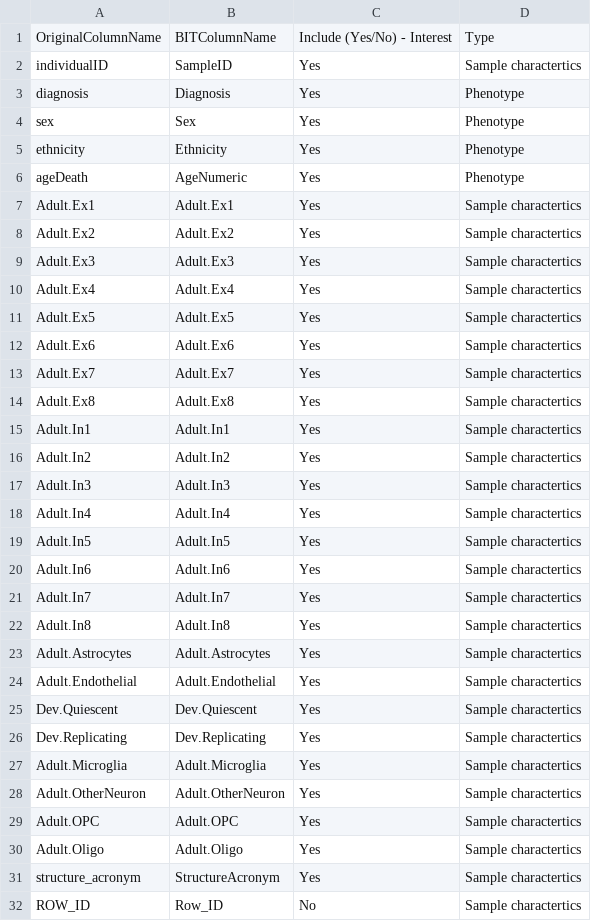
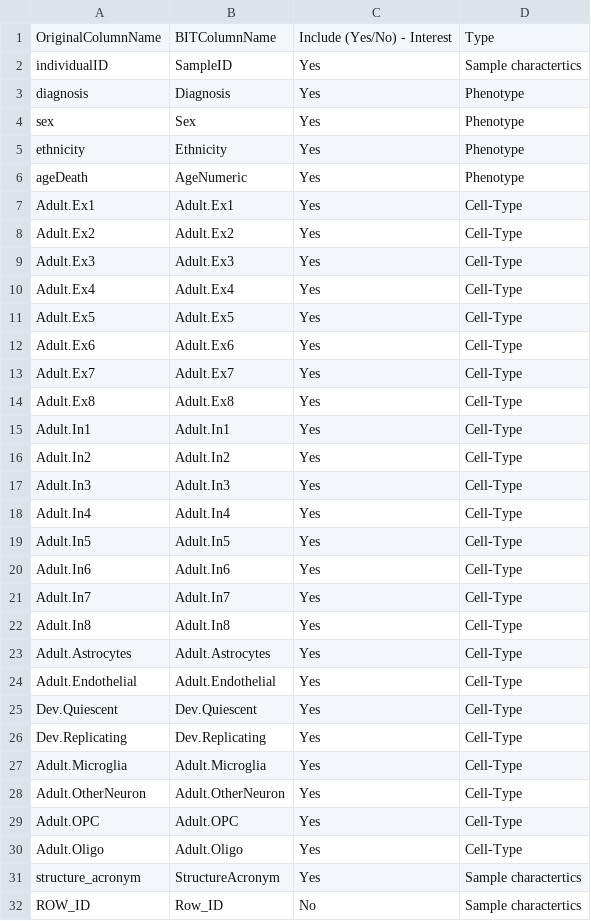
Before and after one commit to unawaz1996/BITHub-preprocessing, a CSV file: data/annotations/PsychEncode-metadata-annot.csv, drawn as a sheet; only a part is shown.

```diff
--- a/data/annotations/PsychEncode-metadata-annot.csv
+++ b/data/annotations/PsychEncode-metadata-annot.csv
@@ -6,26 +6,26 @@ ethnicity,Ethnicity,Yes,Phenotype
 ageDeath,AgeNumeric,Yes,Phenotype
-Adult.Ex1,Adult.Ex1,Yes,Sample charactertics
-Adult.Ex2,Adult.Ex2,Yes,Sample charactertics
-Adult.Ex3,Adult.Ex3,Yes,Sample charactertics
-Adult.Ex4,Adult.Ex4,Yes,Sample charactertics
-Adult.Ex5,Adult.Ex5,Yes,Sample charactertics
-Adult.Ex6,Adult.Ex6,Yes,Sample charactertics
-Adult.Ex7,Adult.Ex7,Yes,Sample charactertics
-Adult.Ex8,Adult.Ex8,Yes,Sample charactertics
-Adult.In1,Adult.In1,Yes,Sample charactertics
-Adult.In2,Adult.In2,Yes,Sample charactertics
-Adult.In3,Adult.In3,Yes,Sample charactertics
-Adult.In4,Adult.In4,Yes,Sample charactertics
-Adult.In5,Adult.In5,Yes,Sample charactertics
-Adult.In6,Adult.In6,Yes,Sample charactertics
-Adult.In7,Adult.In7,Yes,Sample charactertics
-Adult.In8,Adult.In8,Yes,Sample charactertics
-Adult.Astrocytes,Adult.Astrocytes,Yes,Sample charactertics
-Adult.Endothelial,Adult.Endothelial,Yes,Sample charactertics
-Dev.Quiescent,Dev.Quiescent,Yes,Sample charactertics
-Dev.Replicating,Dev.Replicating,Yes,Sample charactertics
-Adult.Microglia,Adult.Microglia,Yes,Sample charactertics
-Adult.OtherNeuron,Adult.OtherNeuron,Yes,Sample charactertics
-Adult.OPC,Adult.OPC,Yes,Sample charactertics
-Adult.Oligo,Adult.Oligo,Yes,Sample charactertics
+Adult.Ex1,Adult.Ex1,Yes,Cell-Type
+Adult.Ex2,Adult.Ex2,Yes,Cell-Type
+Adult.Ex3,Adult.Ex3,Yes,Cell-Type
+Adult.Ex4,Adult.Ex4,Yes,Cell-Type
+Adult.Ex5,Adult.Ex5,Yes,Cell-Type
+Adult.Ex6,Adult.Ex6,Yes,Cell-Type
+Adult.Ex7,Adult.Ex7,Yes,Cell-Type
+Adult.Ex8,Adult.Ex8,Yes,Cell-Type
+Adult.In1,Adult.In1,Yes,Cell-Type
+Adult.In2,Adult.In2,Yes,Cell-Type
+Adult.In3,Adult.In3,Yes,Cell-Type
+Adult.In4,Adult.In4,Yes,Cell-Type
+Adult.In5,Adult.In5,Yes,Cell-Type
+Adult.In6,Adult.In6,Yes,Cell-Type
+Adult.In7,Adult.In7,Yes,Cell-Type
+Adult.In8,Adult.In8,Yes,Cell-Type
+Adult.Astrocytes,Adult.Astrocytes,Yes,Cell-Type
+Adult.Endothelial,Adult.Endothelial,Yes,Cell-Type
+Dev.Quiescent,Dev.Quiescent,Yes,Cell-Type
+Dev.Replicating,Dev.Replicating,Yes,Cell-Type
+Adult.Microglia,Adult.Microglia,Yes,Cell-Type
+Adult.OtherNeuron,Adult.OtherNeuron,Yes,Cell-Type
+Adult.OPC,Adult.OPC,Yes,Cell-Type
+Adult.Oligo,Adult.Oligo,Yes,Cell-Type
 structure_acronym,StructureAcronym,Yes,Sample charactertics
```
Also changed, not shown: data/annotations/BrainSeq-metadata-annot.csv.
